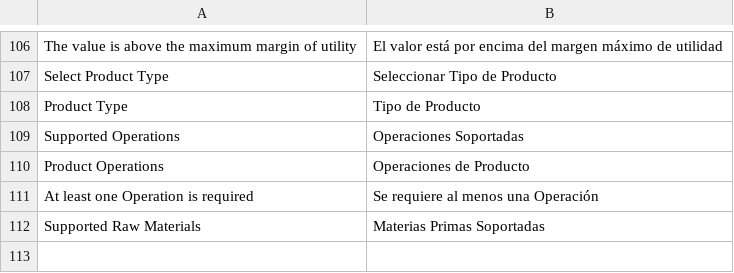
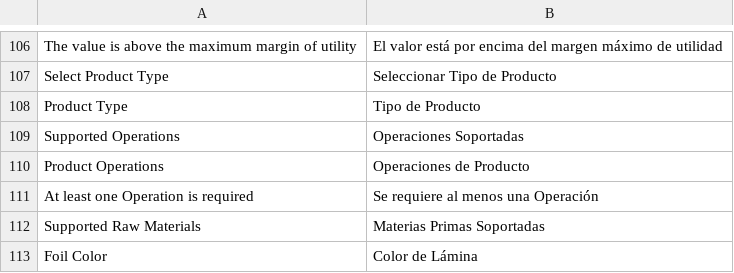
Before and after one commit to YefriTavarez/powerpro, a CSV file: powerpro/translations/es.csv, drawn as a sheet; only a part is shown, gaps mark what is left out; the diff names each change by its address in the sheet, - before the commit and + after, or states it on an @@ line.

Commit message:
feat: Add foil color options and integrate into cost estimation form

```diff
--- a/powerpro/translations/es.csv
+++ b/powerpro/translations/es.csv
+row 113: Foil Color | Color de Lámina
```
Also changed, not shown: 9 other files.
